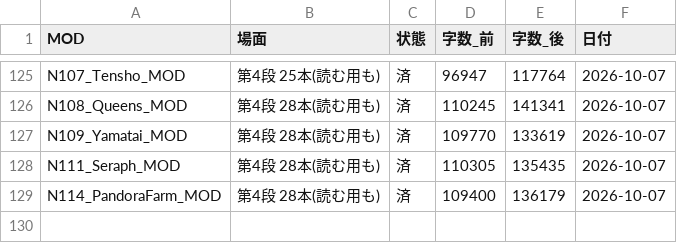
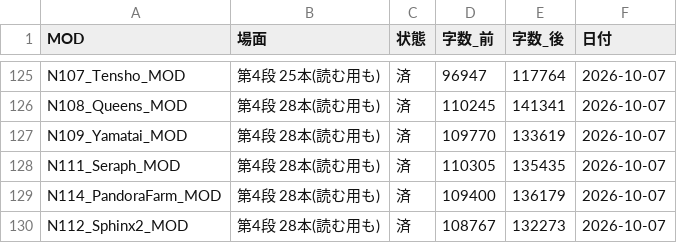
Before and after one commit to taxtukuunn-cloud/work, a CSV file: _共通ツール/直しセット_2026-10-07/進捗.csv, drawn as a sheet; only a part is shown, gaps mark what is left out; the diff names each change by its address in the sheet, - before the commit and + after, or states it on an @@ line.

```diff
--- a/_共通ツール/直しセット_2026-10-07/進捗.csv
+++ b/_共通ツール/直しセット_2026-10-07/進捗.csv
+row 130: N112_Sphinx2_MOD | 第4段 28本(読む用も) | 済 | 108767 | 132273 | 2026-10-07
```
Also changed, not shown: 19 other files.
